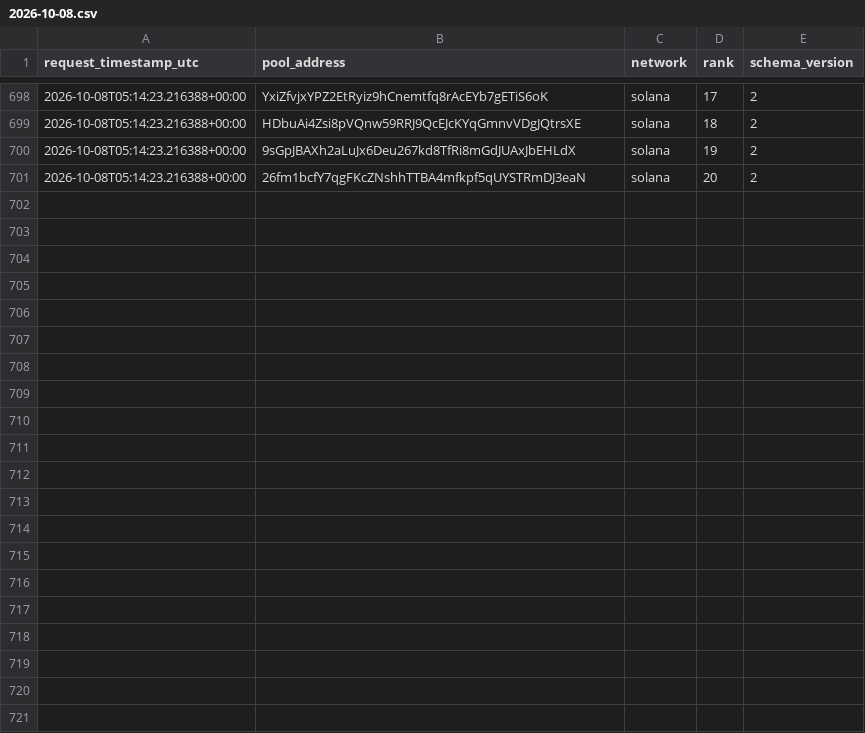
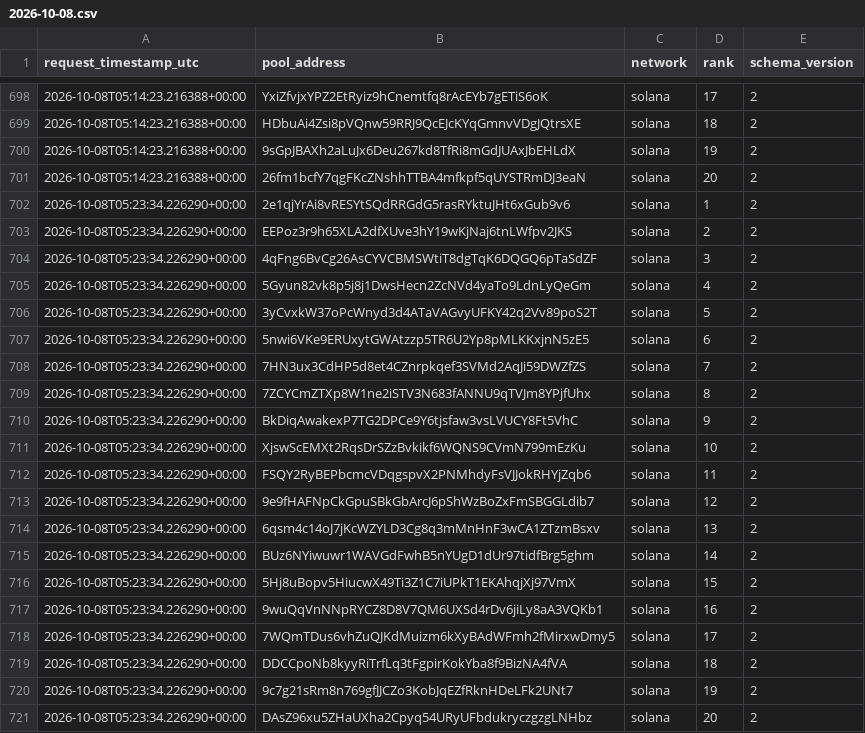
Before and after one commit to TheoooBa/Solana-Memecoin-Analysis, a CSV file: raw/new_pool_ranks/2026-10-08.csv, drawn as a sheet; only a part is shown, gaps mark what is left out.

```diff
--- a/raw/new_pool_ranks/2026-10-08.csv
+++ b/raw/new_pool_ranks/2026-10-08.csv
@@ -701 +701,21 @@ request_timestamp_utc,pool_address,network,rank,schema_version
 2026-10-08T05:14:23.216388+00:00,26fm1bcfY7qgFKcZNshhTTBA4mfkpf5qUYSTRmDJ3eaN,solana,20,2
+2026-10-08T05:23:34.226290+00:00,2e1qjYrAi8vRESYtSQdRRGdG5rasRYktuJHt6xGub9v6,solana,1,2
+2026-10-08T05:23:34.226290+00:00,EEPoz3r9h65XLA2dfXUve3hY19wKjNaj6tnLWfpv2JKS,solana,2,2
+2026-10-08T05:23:34.226290+00:00,4qFng6BvCg26AsCYVCBMSWtiT8dgTqK6DQGQ6pTaSdZF,solana,3,2
+2026-10-08T05:23:34.226290+00:00,5Gyun82vk8p5j8j1DwsHecn2ZcNVd4yaTo9LdnLyQeGm,solana,4,2
+2026-10-08T05:23:34.226290+00:00,3yCvxkW37oPcWnyd3d4ATaVAGvyUFKY42q2Vv89poS2T,solana,5,2
+2026-10-08T05:23:34.226290+00:00,5nwi6VKe9ERUxytGWAtzzp5TR6U2Yp8pMLKKxjnN5zE5,solana,6,2
+2026-10-08T05:23:34.226290+00:00,7HN3ux3CdHP5d8et4CZnrpkqef3SVMd2AqJi59DWZfZS,solana,7,2
+2026-10-08T05:23:34.226290+00:00,7ZCYCmZTXp8W1ne2iSTV3N683fANNU9qTVJm8YPjfUhx,solana,8,2
+2026-10-08T05:23:34.226290+00:00,BkDiqAwakexP7TG2DPCe9Y6tjsfaw3vsLVUCY8Ft5VhC,solana,9,2
+2026-10-08T05:23:34.226290+00:00,XjswScEMXt2RqsDrSZzBvkikf6WQNS9CVmN799mEzKu,solana,10,2
+2026-10-08T05:23:34.226290+00:00,FSQY2RyBEPbcmcVDqgspvX2PNMhdyFsVJJokRHYjZqb6,solana,11,2
+2026-10-08T05:23:34.226290+00:00,9e9fHAFNpCkGpuSBkGbArcJ6pShWzBoZxFmSBGGLdib7,solana,12,2
+2026-10-08T05:23:34.226290+00:00,6qsm4c14oJ7jKcWZYLD3Cg8q3mMnHnF3wCA1ZTzmBsxv,solana,13,2
+2026-10-08T05:23:34.226290+00:00,BUz6NYiwuwr1WAVGdFwhB5nYUgD1dUr97tidfBrg5ghm,solana,14,2
+2026-10-08T05:23:34.226290+00:00,5Hj8uBopv5HiucwX49Ti3Z1C7iUPkT1EKAhqjXj97VmX,solana,15,2
+2026-10-08T05:23:34.226290+00:00,9wuQqVnNNpRYCZ8D8V7QM6UXSd4rDv6jiLy8aA3VQKb1,solana,16,2
+2026-10-08T05:23:34.226290+00:00,7WQmTDus6vhZuQJKdMuizm6kXyBAdWFmh2fMirxwDmy5,solana,17,2
+2026-10-08T05:23:34.226290+00:00,DDCCpoNb8kyyRiTrfLq3tFgpirKokYba8f9BizNA4fVA,solana,18,2
+2026-10-08T05:23:34.226290+00:00,9c7g21sRm8n769gfJJCZo3KobJqEZfRknHDeLFk2UNt7,solana,19,2
+2026-10-08T05:23:34.226290+00:00,DAsZ96xu5ZHaUXha2Cpyq54URyUFbdukryczgzgLNHbz,solana,20,2
```
Also changed, not shown: logs/runs/2026-10-08.csv, raw/pool_registry/2026-10-08.csv, 4 other files.
